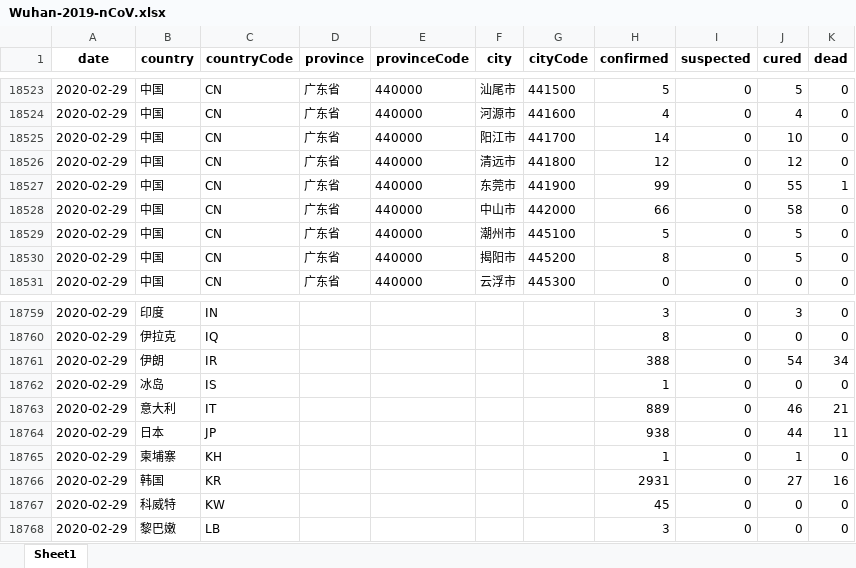
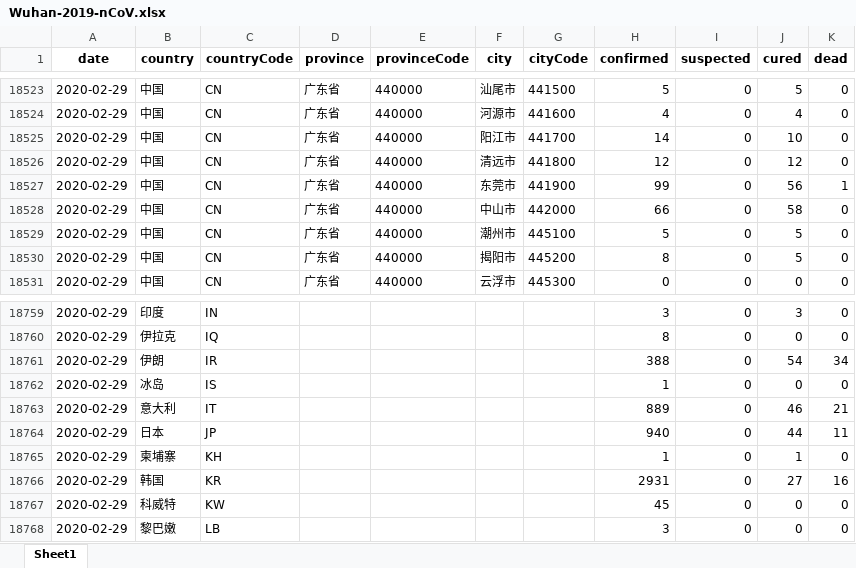
Before and after one commit to canghailan/Wuhan-2019-nCoV, an Excel workbook: Wuhan-2019-nCoV.xlsx, sheet Sheet1, drawn as a sheet; only a part is shown, gaps mark what is left out; values as stored, in another font and other column widths than the file's, no borders; the diff covers the shown part only; the diff names each change by its address in the sheet, - before the commit and + after, or states it on an @@ line.

```diff
--- a/Wuhan-2019-nCoV.xlsx (sheet Sheet1)
+++ b/Wuhan-2019-nCoV.xlsx (sheet Sheet1)
-J18527 (cured): 55
+J18527 (cured): 56
-H18764 (confirmed): 938
+H18764 (confirmed): 940
```
Also changed, not shown: 1 added row and 22 edited cells elsewhere in this sheet, 2 other files.
